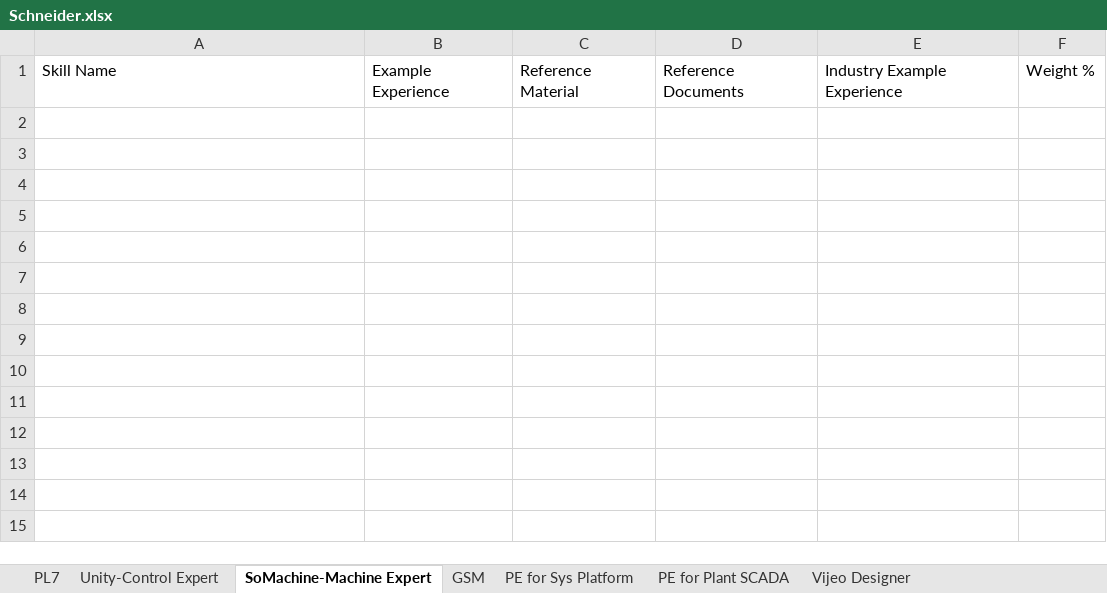
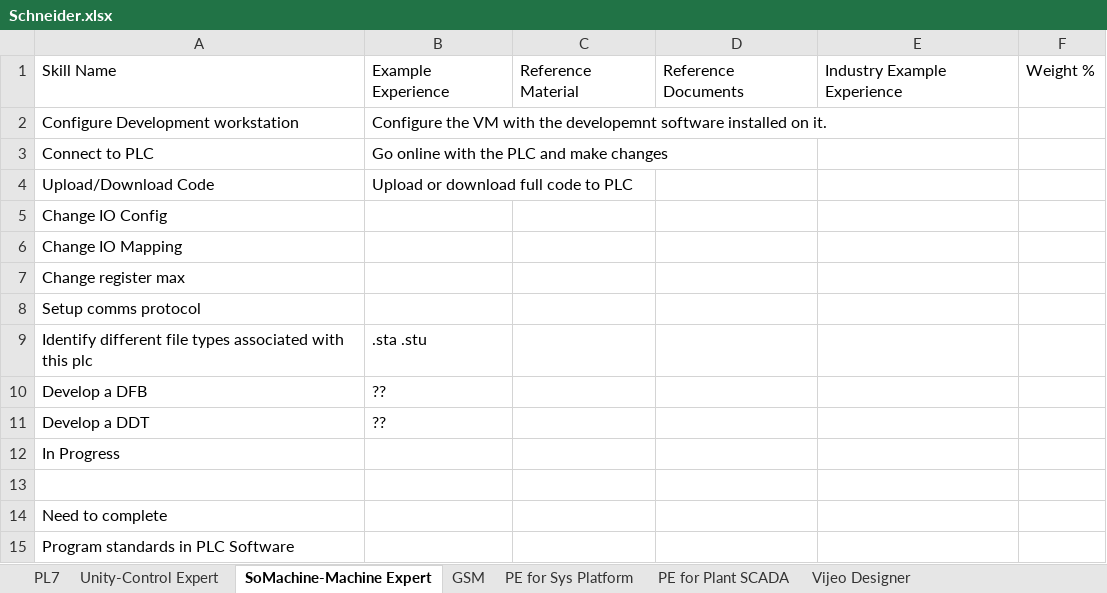
Before and after one commit to Olethrus/Olethrus.github.io, an Excel workbook: Excel Data/Schneider.xlsx, sheet SoMachine-Machine Expert, drawn as a sheet; values as stored, in another font and other column widths than the file's, no borders; the diff names each change by its address in the sheet, - before the commit and + after, or states it on an @@ line.

```diff
--- a/Excel Data/Schneider.xlsx (sheet SoMachine-Machine Expert)
+++ b/Excel Data/Schneider.xlsx (sheet SoMachine-Machine Expert)
+row 2: Configure Development workstation | Configure the VM with the developemnt software installed on it.
+row 3: Connect to PLC | Go online with the PLC and make changes
+row 4: Upload/Download Code | Upload or download full code to PLC
+row 5: Change IO Config
+row 6: Change IO Mapping
+row 7: Change register max
+row 8: Setup comms protocol
+row 9: Identify different file types associated with this plc | .sta .stu
+row 10: Develop a DFB | ??
+row 11: Develop a DDT | ??
+row 12: In Progress
+row 13: (empty)
+row 14: Need to complete
+row 15: Program standards in PLC Software
```
Also changed, not shown: sheet PE for Sys Platform, sheet GSM, sheet PL7, sheet Unity-Control Expert, sheet PE for Plant SCADA, sheet Vijeo Designer, Excel Data/AVEVA.xlsx, 1 other file.
